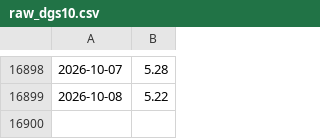
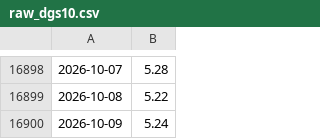
Before and after one commit to Mantra159/Inverted-yield-curve-recession-signal, a CSV file: raw_dgs10.csv, drawn as a sheet; only a part is shown, gaps mark what is left out; the diff names each change by its address in the sheet, - before the commit and + after, or states it on an @@ line.

```diff
--- a/raw_dgs10.csv
+++ b/raw_dgs10.csv
+row 16900: 2026-10-09 | 5.24
```
Also changed, not shown: raw_dgs2.csv, raw_dgs3mo.csv, 1 other file.
